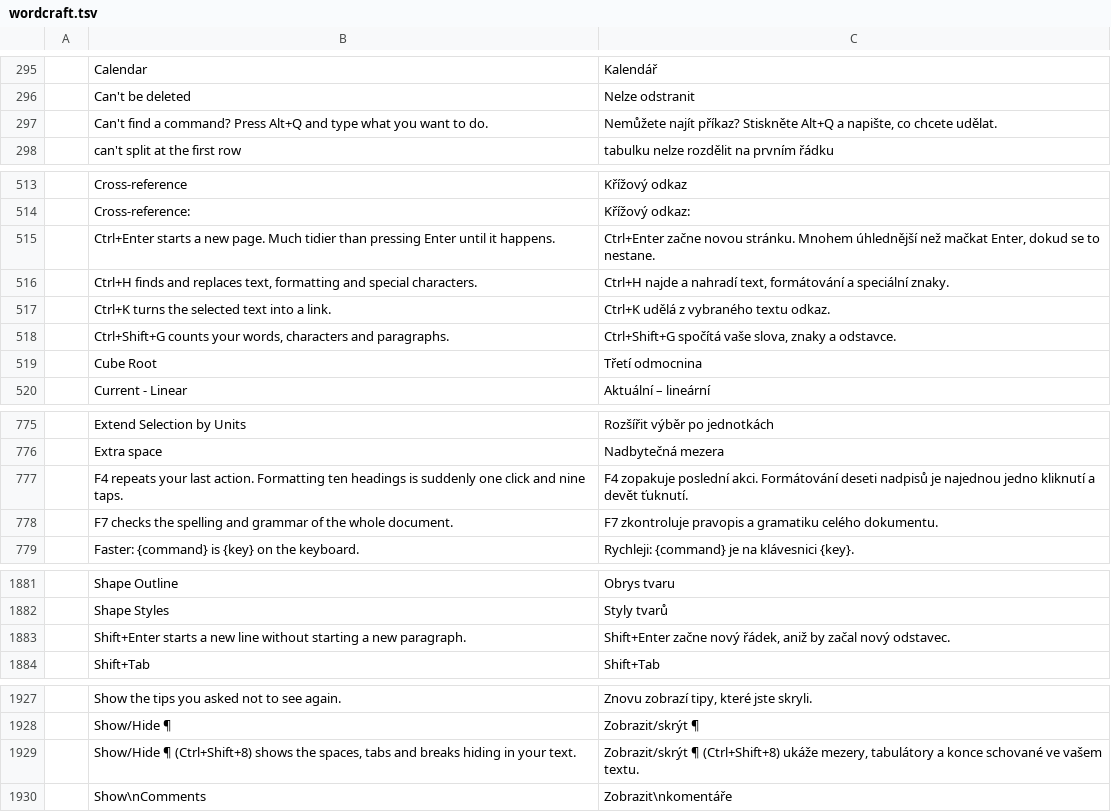
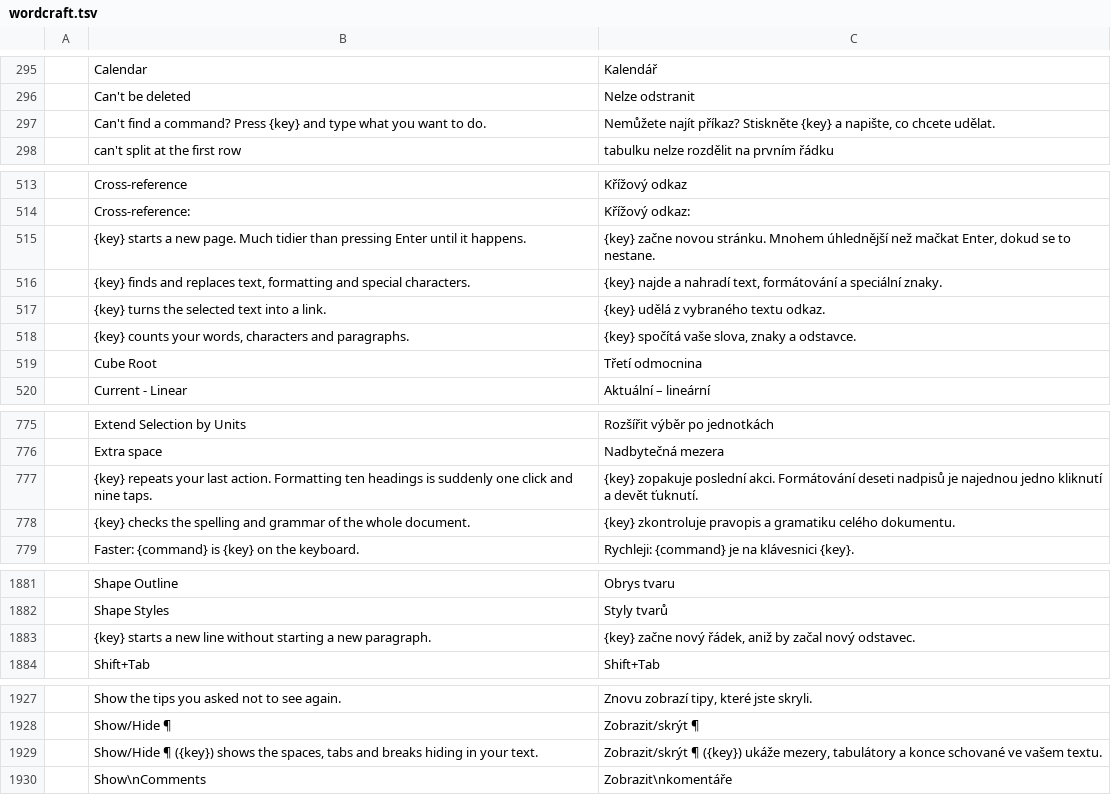
Before and after one commit to 7mz410/craft-i18n, a TSV file: locales/cs/wordcraft.tsv, drawn as a sheet; only a part is shown, gaps mark what is left out.

```diff
--- a/locales/cs/wordcraft.tsv
+++ b/locales/cs/wordcraft.tsv
@@ -296,3 +296,3 @@
 	Can't be deleted	Nelze odstranit
-	Can't find a command? Press Alt+Q and type what you want to do.	Nemůžete najít příkaz? Stiskněte Alt+Q a napište, co chcete udělat.
+	Can't find a command? Press {key} and type what you want to do.	Nemůžete najít příkaz? Stiskněte {key} a napište, co chcete udělat.
 	can't split at the first row	tabulku nelze rozdělit na prvním řádku
@@ -514,6 +514,6 @@
 	Cross-reference:	Křížový odkaz:
-	Ctrl+Enter starts a new page. Much tidier than pressing Enter until it happens.	Ctrl+Enter začne novou stránku. Mnohem úhlednější než mačkat Enter, dokud se to nestane.
-	Ctrl+H finds and replaces text, formatting and special characters.	Ctrl+H najde a nahradí text, formátování a speciální znaky.
-	Ctrl+K turns the selected text into a link.	Ctrl+K udělá z vybraného textu odkaz.
-	Ctrl+Shift+G counts your words, characters and paragraphs.	Ctrl+Shift+G spočítá vaše slova, znaky a odstavce.
+	{key} starts a new page. Much tidier than pressing Enter until it happens.	{key} začne novou stránku. Mnohem úhlednější než mačkat Enter, dokud se to nestane.
+	{key} finds and replaces text, formatting and special characters.	{key} najde a nahradí text, formátování a speciální znaky.
+	{key} turns the selected text into a link.	{key} udělá z vybraného textu odkaz.
+	{key} counts your words, characters and paragraphs.	{key} spočítá vaše slova, znaky a odstavce.
 	Cube Root	Třetí odmocnina
@@ -776,4 +776,4 @@
 	Extra space	Nadbytečná mezera
-	F4 repeats your last action. Formatting ten headings is suddenly one click and nine taps.	F4 zopakuje poslední akci. Formátování deseti nadpisů je najednou jedno kliknutí a devět ťuknutí.
-	F7 checks the spelling and grammar of the whole document.	F7 zkontroluje pravopis a gramatiku celého dokumentu.
+	{key} repeats your last action. Formatting ten headings is suddenly one click and nine taps.	{key} zopakuje poslední akci. Formátování deseti nadpisů je najednou jedno kliknutí a devět ťuknutí.
+	{key} checks the spelling and grammar of the whole document.	{key} zkontroluje pravopis a gramatiku celého dokumentu.
 	Faster: {command} is {key} on the keyboard.	Rychleji: {command} je na klávesnici {key}.
@@ -1882,3 +1882,3 @@
 	Shape Styles	Styly tvarů
-	Shift+Enter starts a new line without starting a new paragraph.	Shift+Enter začne nový řádek, aniž by začal nový odstavec.
+	{key} starts a new line without starting a new paragraph.	{key} začne nový řádek, aniž by začal nový odstavec.
 	Shift+Tab	Shift+Tab
@@ -1928,3 +1928,3 @@
 	Show/Hide ¶	Zobrazit/skrýt ¶
-	Show/Hide ¶ (Ctrl+Shift+8) shows the spaces, tabs and breaks hiding in your text.	Zobrazit/skrýt ¶ (Ctrl+Shift+8) ukáže mezery, tabulátory a konce schované ve vašem textu.
+	Show/Hide ¶ ({key}) shows the spaces, tabs and breaks hiding in your text.	Zobrazit/skrýt ¶ ({key}) ukáže mezery, tabulátory a konce schované ve vašem textu.
 	Show\nComments	Zobrazit\nkomentáře
```
